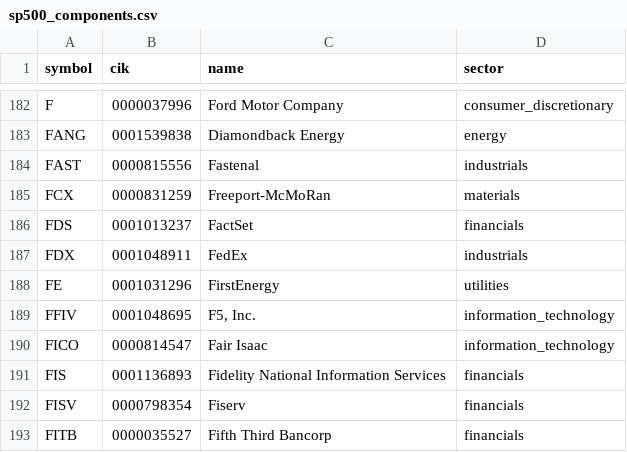
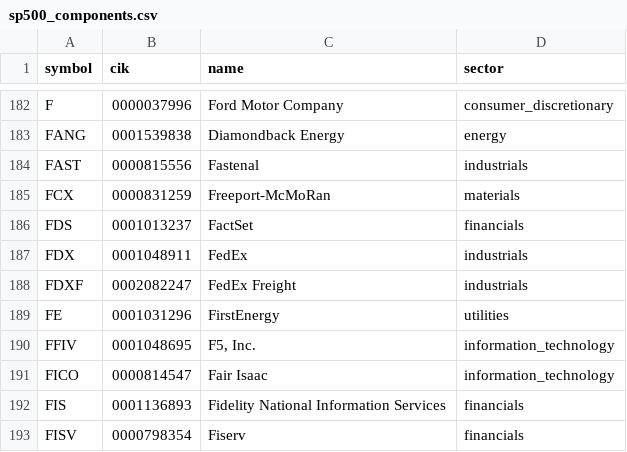
Before and after one commit to lawcal/sp500-components-history, a CSV file: data_delayed/sp500_components.csv, drawn as a sheet; only a part is shown, gaps mark what is left out; the shorter side is filled out with more unchanged rows; the diff names each change by its address in the sheet, - before the commit and + after, or states it on an @@ line.

```diff
--- a/data_delayed/sp500_components.csv
+++ b/data_delayed/sp500_components.csv
+row 188: FDXF | 0002082247 | FedEx Freight | industrials
```
Also changed, not shown: 1 other file.
